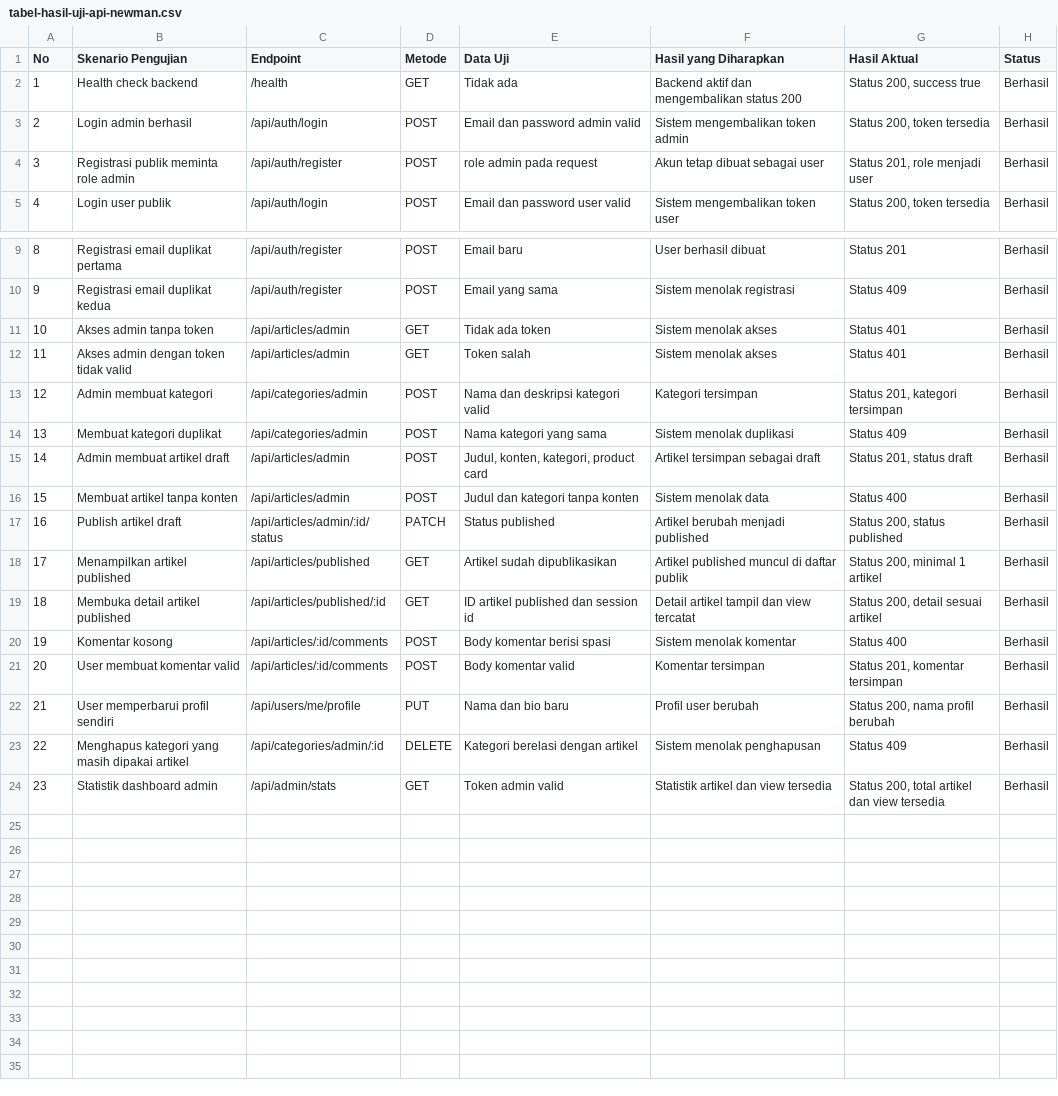
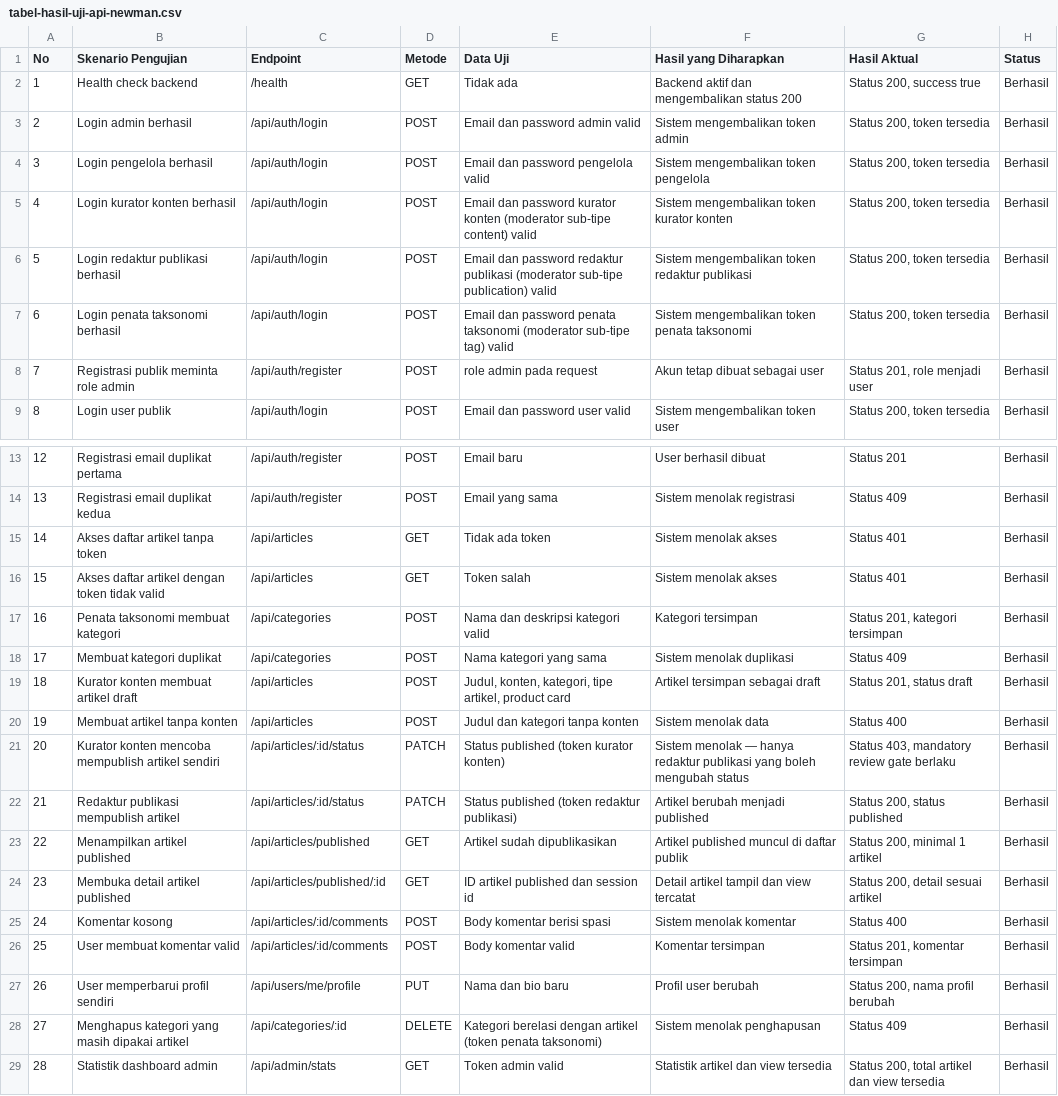
Before and after one commit to bladecs/coconexus, a CSV file: docs/newman-results/tabel-hasil-uji-api-newman.csv, drawn as a sheet; only a part is shown, gaps mark what is left out; addresses are those after the commit; the diff names each change by its address in the sheet, - before the commit and + after, or states it on an @@ line.

Commit message:
update:revisi sistem dan perubahan nama role

```diff
--- a/docs/newman-results/tabel-hasil-uji-api-newman.csv
+++ b/docs/newman-results/tabel-hasil-uji-api-newman.csv
+row 4: 3 | Login pengelola berhasil | /api/auth/login | POST | Email dan password pengelola valid | Sistem mengembalikan token pengelola | Status 200, token tersedia | Berhasil
+row 5: 4 | Login kurator konten berhasil | /api/auth/login | POST | Email dan password kurator konten (moderator sub-tipe content) valid | Sistem mengembalikan token kurator konten | Status 200, token tersedia | Berhasil
+row 6: 5 | Login redaktur publikasi berhasil | /api/auth/login | POST | Email dan password redaktur publikasi (moderator sub-tipe publication) valid | Sistem mengembalikan token redaktur publikasi | Status 200, token tersedia | Berhasil
+row 7: 6 | Login penata taksonomi berhasil | /api/auth/login | POST | Email dan password penata taksonomi (moderator sub-tipe tag) valid | Sistem mengembalikan token penata taksonomi | Status 200, token tersedia | Berhasil
@@ column A (No) renumbered from row 8 down @@
-B15 (Skenario Pengujian): Akses admin tanpa token
+B15 (Skenario Pengujian): Akses daftar artikel tanpa token
-C15:C16 (Endpoint): /api/articles/admin
+C15:C16 (Endpoint): /api/articles
-B16 (Skenario Pengujian): Akses admin dengan token tidak valid
+B16 (Skenario Pengujian): Akses daftar artikel dengan token tidak valid
-B17 (Skenario Pengujian): Admin membuat kategori
+B17 (Skenario Pengujian): Penata taksonomi membuat kategori
-C17:C18 (Endpoint): /api/categories/admin
+C17:C18 (Endpoint): /api/categories
-B19 (Skenario Pengujian): Admin membuat artikel draft
+B19 (Skenario Pengujian): Kurator konten membuat artikel draft
-C19:C20 (Endpoint): /api/articles/admin
+C19:C20 (Endpoint): /api/articles
-E19 (Data Uji): Judul, konten, kategori, product card
+E19 (Data Uji): Judul, konten, kategori, tipe artikel, product card
+row 21: 20 | Kurator konten mencoba mempublish artikel sendiri | /api/articles/:id/status | PATCH | Status published (token kurator konten) | Sistem menolak — hanya redaktur publikasi yang boleh mengubah status | Status 403, mandatory review gate berlaku | Berhasil
-B22 (Skenario Pengujian): Publish artikel draft
+B22 (Skenario Pengujian): Redaktur publikasi mempublish artikel
-C22 (Endpoint): /api/articles/admin/:id/status
+C22 (Endpoint): /api/articles/:id/status
-E22 (Data Uji): Status published
+E22 (Data Uji): Status published (token redaktur publikasi)
-C28 (Endpoint): /api/categories/admin/:id
+C28 (Endpoint): /api/categories/:id
-E28 (Data Uji): Kategori berelasi dengan artikel
+E28 (Data Uji): Kategori berelasi dengan artikel (token penata taksonomi)
```
Also changed, not shown: 44 other files.
